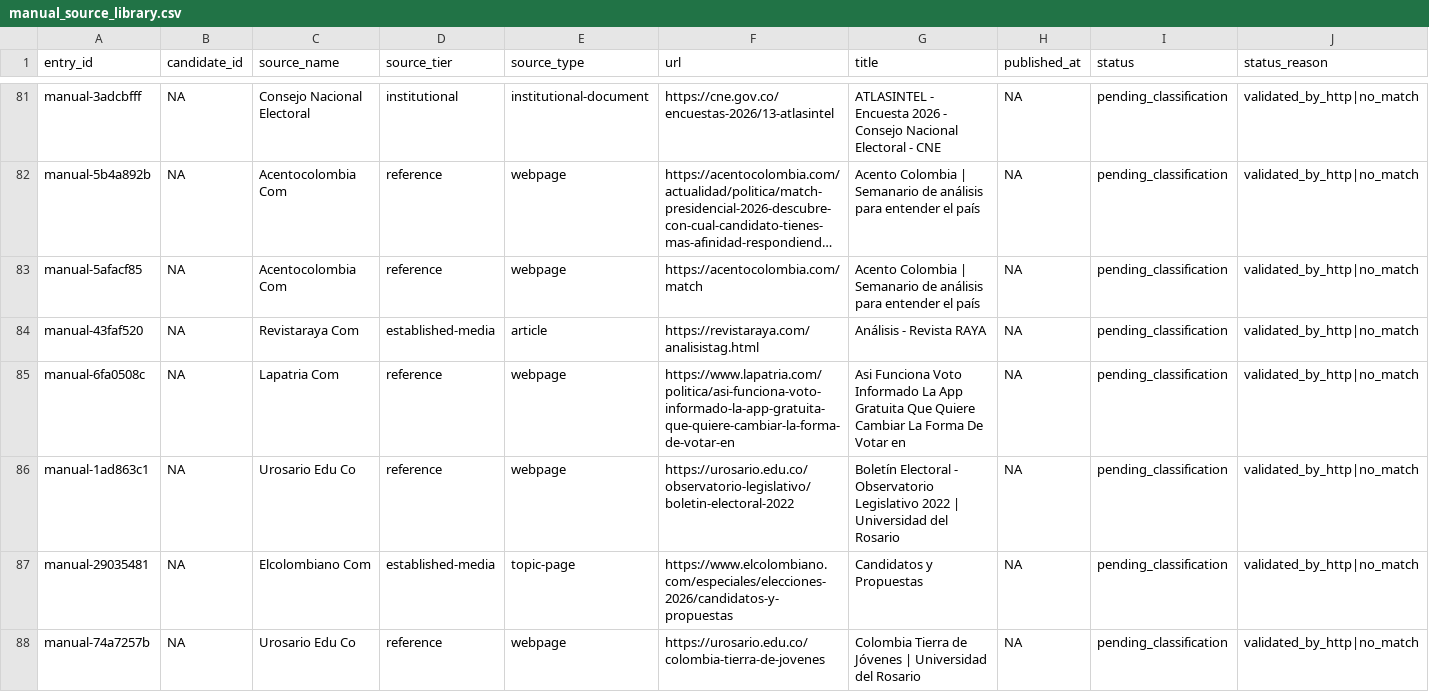
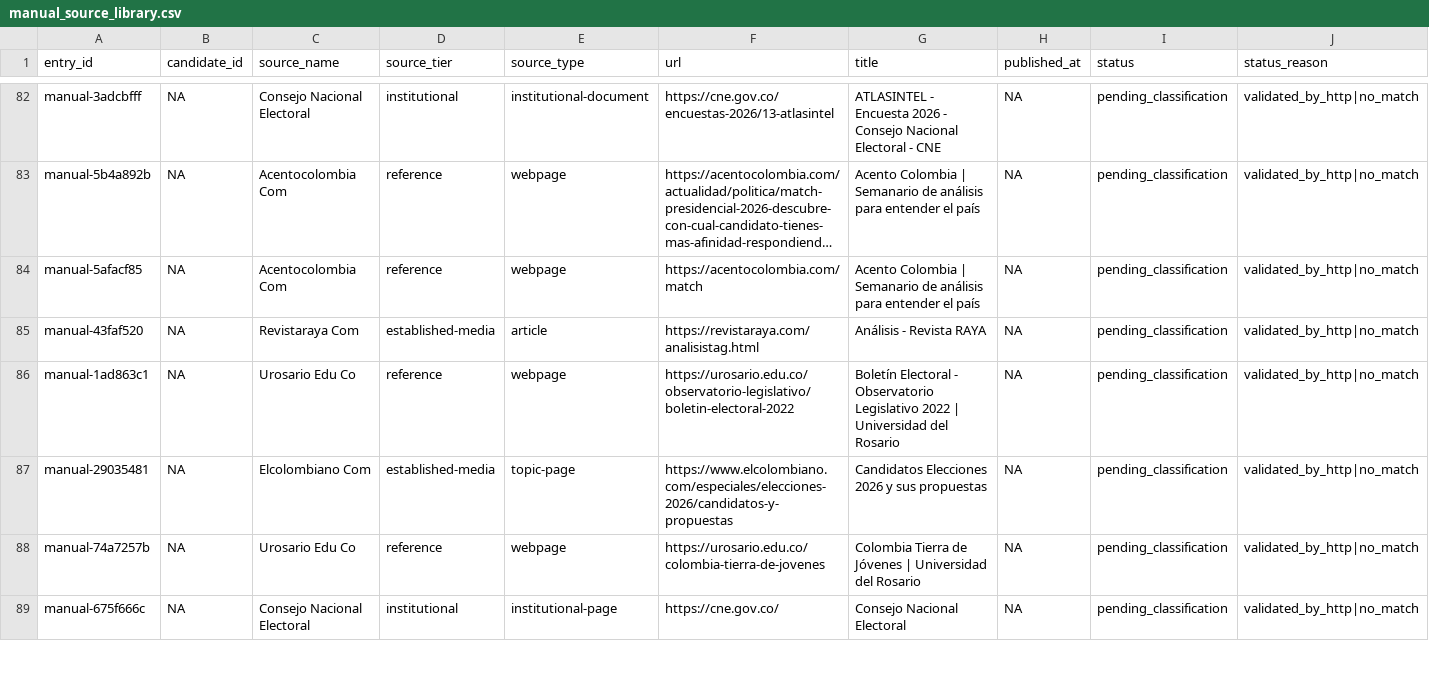
Before and after one commit to randrescastaneda/candidatos_presidenciales_colombia_2026, a CSV file: data/processed/manual_source_library.csv, drawn as a sheet; only a part is shown, gaps mark what is left out; the shorter side is filled out with more unchanged rows; long unchanged cells end in …; removed rows and columns are numbered as before the commit, all else as after; rows hold the shown columns only; the diff covers the shown part only; the diff names each change by its address in the sheet, - before the commit and + after, or states it on an @@ line.

```diff
--- a/data/processed/manual_source_library.csv
+++ b/data/processed/manual_source_library.csv
-row 85: manual-6fa0508c | NA | Lapatria Com | reference | webpage | https://www.lapatria.com/politica/asi-funciona-voto-informado-la-app-gratuita-que-quiere-cambiar-la-forma-de-votar-en | Asi Funciona Voto Informado La App Gratuita Que Quiere Cambiar La Forma De Votar en | NA | pending_classification | validated_by_http|no_match
-G87 (title): Candidatos y Propuestas
+G87 (title): Candidatos Elecciones 2026 y sus propuestas
```
Also changed, not shown: 3 added rows, 3 removed rows and 1 edited cell elsewhere in this file, data/processed/candidate_analysis_summary.csv, data/processed/candidate_dossiers.csv, 43 other files.
